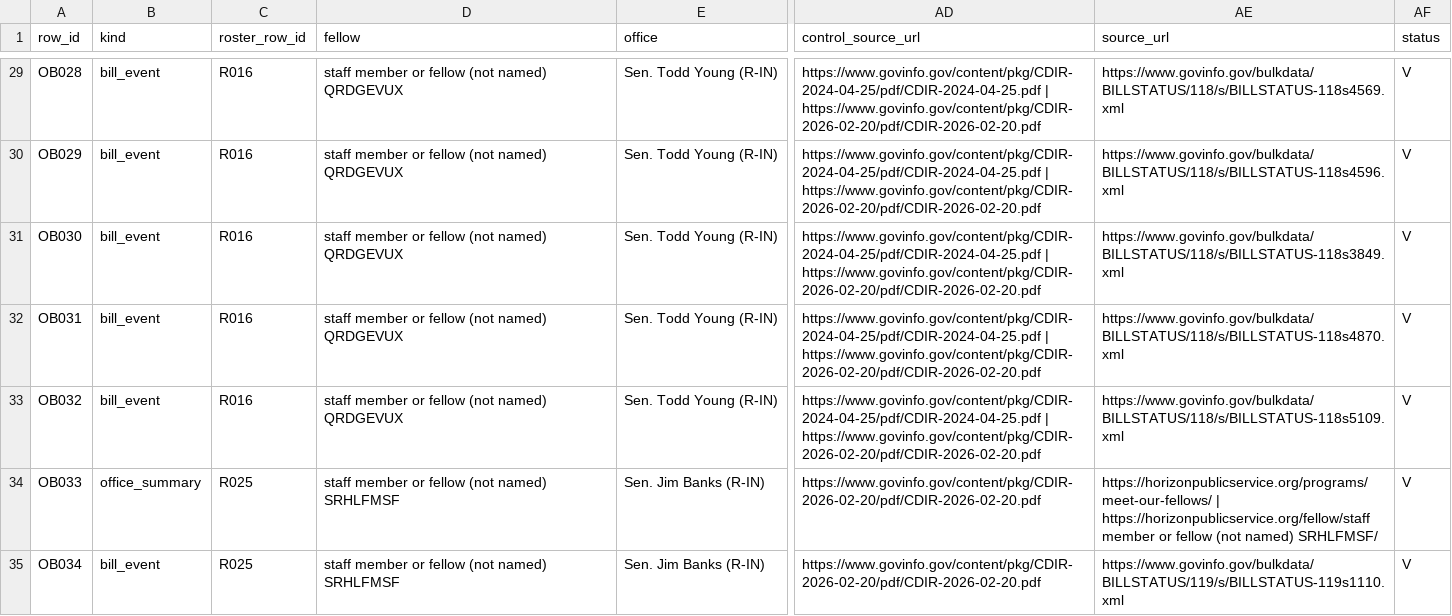
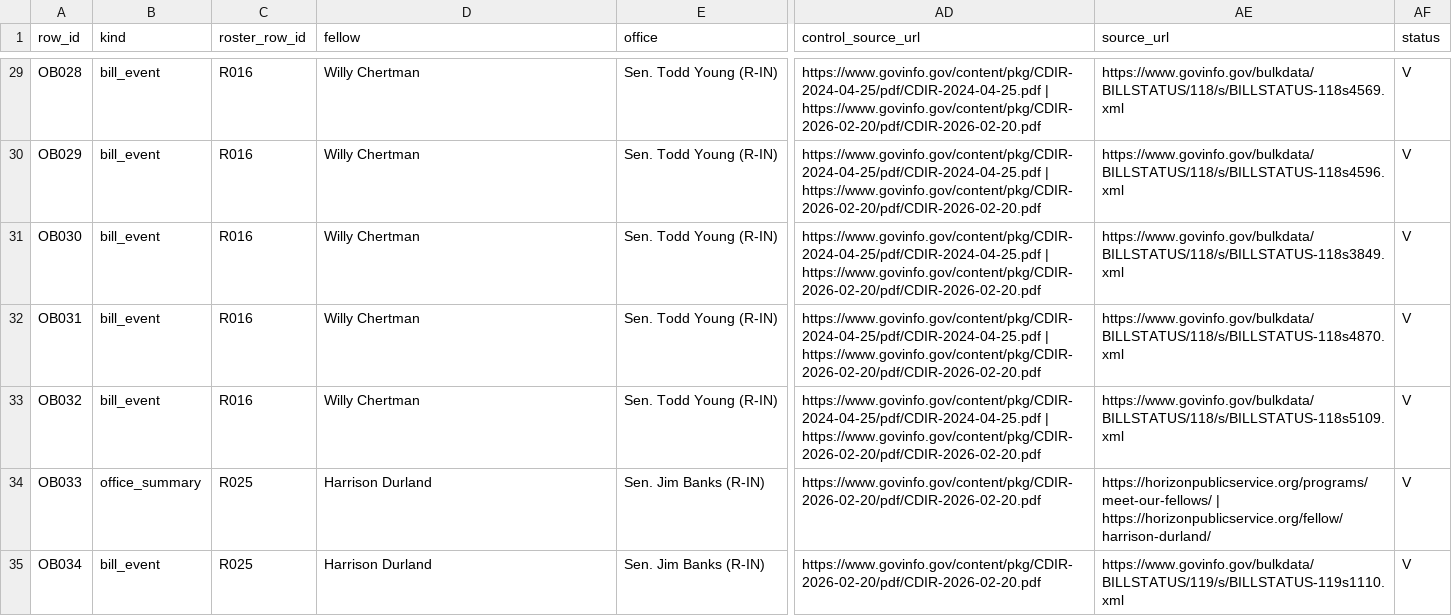
Before and after one commit to kevinnbass/anthropic-network-money-congress, a CSV file: research/inputs/horizon_offices_bills.csv, drawn as a sheet; only a part is shown, gaps mark what is left out; the diff covers the shown part only; the diff names each change by its address in the sheet, - before the commit and + after, or states it on an @@ line.

```diff
--- a/research/inputs/horizon_offices_bills.csv
+++ b/research/inputs/horizon_offices_bills.csv
-D29:D33 (fellow): staff member or fellow (not named) QRDGEVUX
+D29:D33 (fellow): Willy Chertman
-D34:D35 (fellow): staff member or fellow (not named) SRHLFMSF
+D34:D35 (fellow): Harrison Durland
-AE34 (source_url): https://horizonpublicservice.org/programs/meet-our-fellows/ | https://horizonpublicservice.org/fellow/staff member or fellow (not named) SRHLFMSF/
+AE34 (source_url): https://horizonpublicservice.org/programs/meet-our-fellows/ | https://horizonpublicservice.org/fellow/harrison-durland/
```
Also changed, not shown: 139 edited cells elsewhere in this file, SCRUB-LOG.csv, research/timeline.csv, 19 other files.
